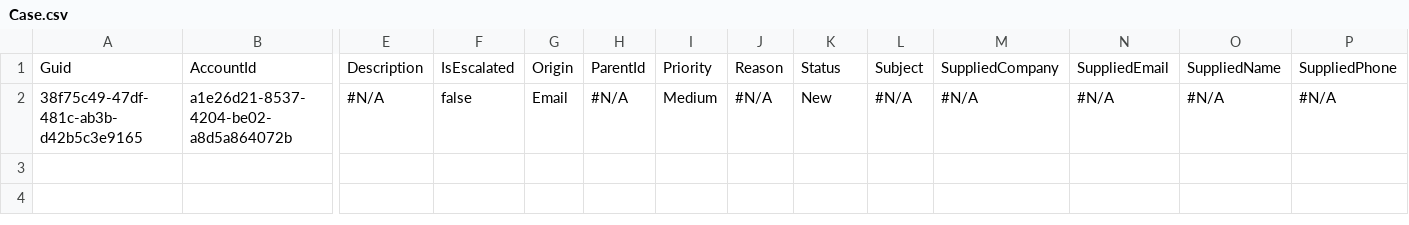
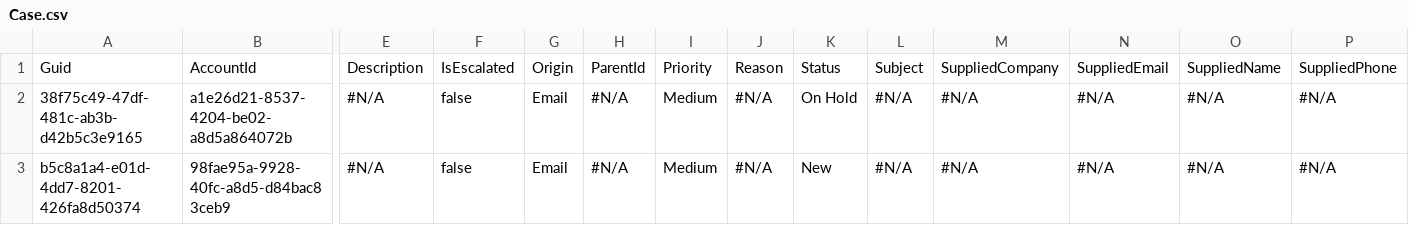
Before and after one commit to Prodlymoover/CPQ-Test-27, a CSV file: Case.csv, drawn as a sheet; only a part is shown, gaps mark what is left out; rows hold the shown columns only; the diff names each change by its address in the sheet, - before the commit and + after, or states it on an @@ line.

```diff
--- a/Case.csv
+++ b/Case.csv
-K2: New
+K2: On Hold
+row 3: b5c8a1a4-e01d-4dd7-8201-426fa8d50374 | 98fae95a-9928-40fc-a8d5-d84bac83ceb9 | #N/A | false | Email | #N/A | Medium | #N/A | New | #N/A | #N/A | #N/A | #N/A | #N/A
```
Also changed, not shown: Account.csv, Asset.csv, 3 other files.
